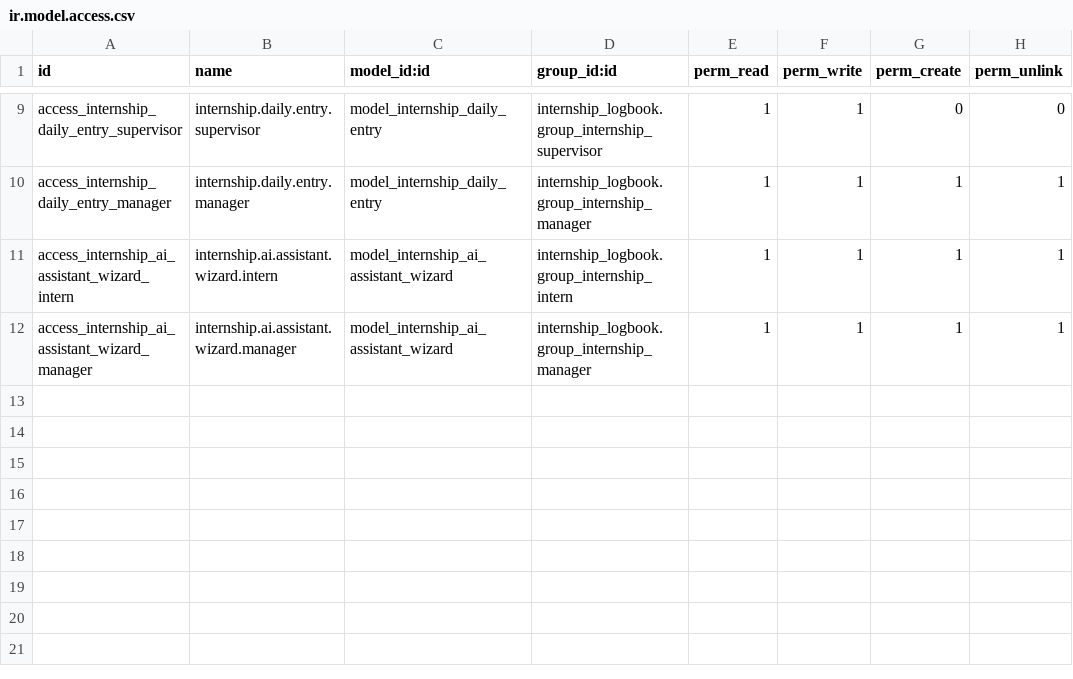
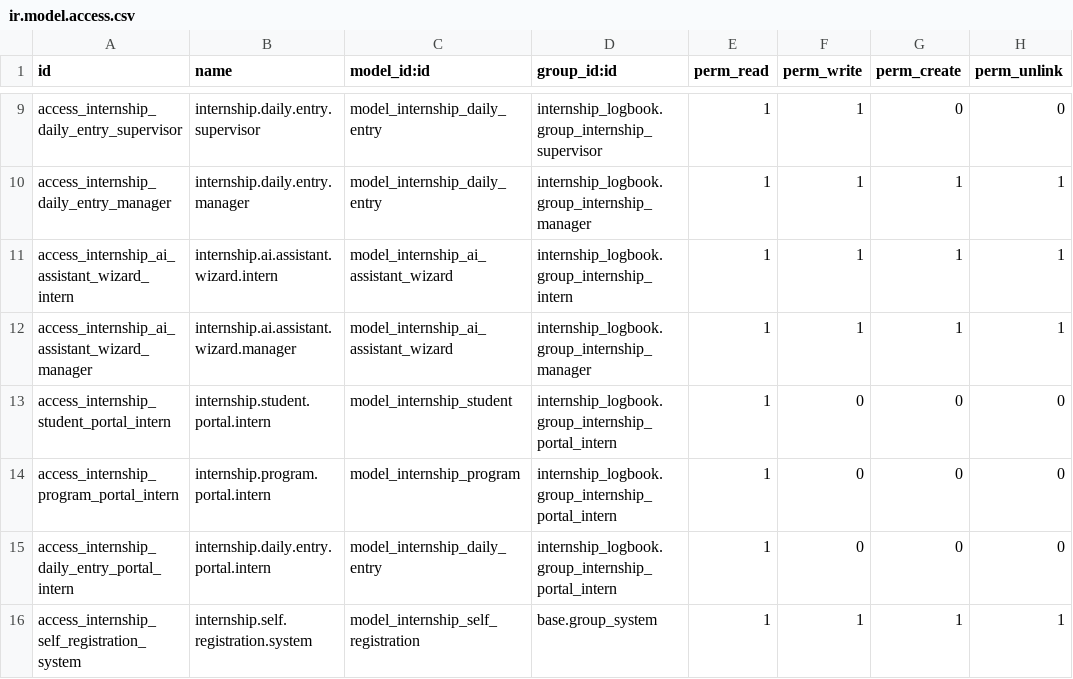
Before and after one commit to Ardajs/odoo-internship-project, a CSV file: dev_addonsI/internship_logbook/security/ir.model.access.csv, drawn as a sheet; only a part is shown, gaps mark what is left out.

Commit message:
feat: add secure portal self-registration

```diff
--- a/dev_addonsI/internship_logbook/security/ir.model.access.csv
+++ b/dev_addonsI/internship_logbook/security/ir.model.access.csv
@@ -12 +12,5 @@ access_internship_ai_assistant_wizard_intern,internship.ai.assistant.wizard.inte
 access_internship_ai_assistant_wizard_manager,internship.ai.assistant.wizard.manager,model_internship_ai_assistant_wizard,internship_logbook.group_internship_manager,1,1,1,1
+access_internship_student_portal_intern,internship.student.portal.intern,model_internship_student,internship_logbook.group_internship_portal_intern,1,0,0,0
+access_internship_program_portal_intern,internship.program.portal.intern,model_internship_program,internship_logbook.group_internship_portal_intern,1,0,0,0
+access_internship_daily_entry_portal_intern,internship.daily.entry.portal.intern,model_internship_daily_entry,internship_logbook.group_internship_portal_intern,1,0,0,0
+access_internship_self_registration_system,internship.self.registration.system,model_internship_self_registration,base.group_system,1,1,1,1
```
Also changed, not shown: 17 other files.
